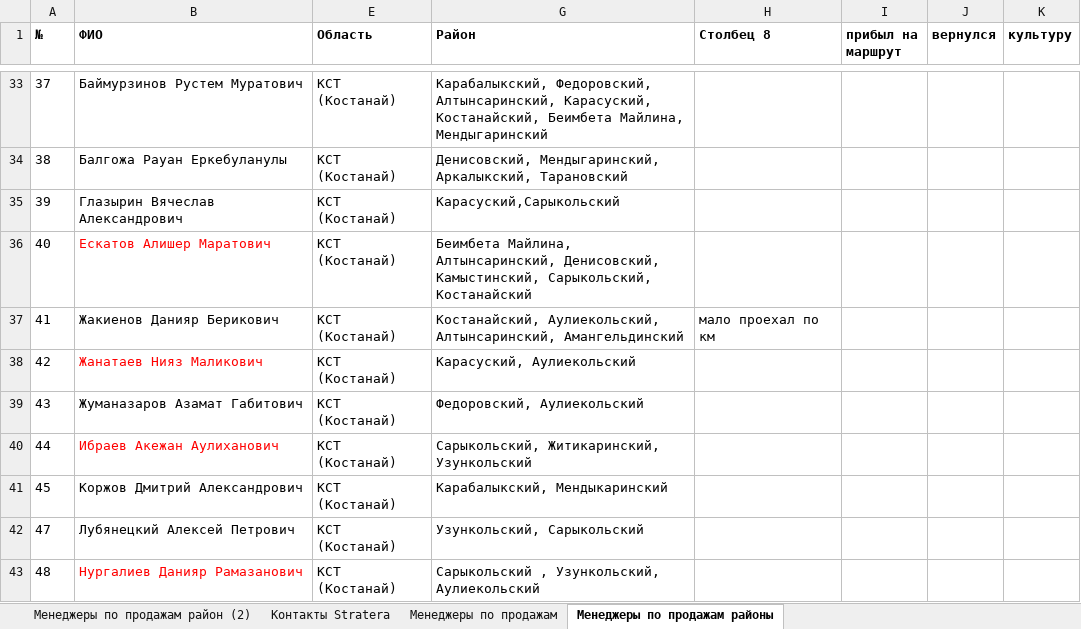
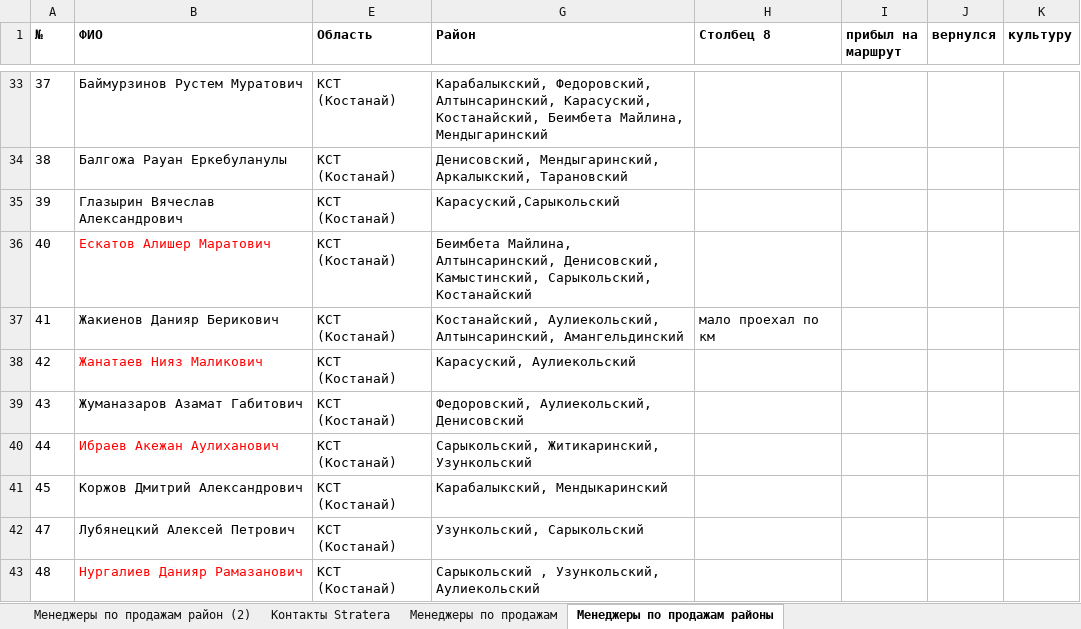
Before and after one commit to Nurtugann/Tracking_heatmap, an Excel workbook: Контакты Stratera.xlsx, sheet Менеджеры по продажам районы, drawn as a sheet; only a part is shown, gaps mark what is left out; values as stored, in another font and other column widths than the file's, no borders; conditional formats and table styles not drawn; the diff names each change by its address in the sheet, - before the commit and + after, or states it on an @@ line.

```diff
--- a/Контакты Stratera.xlsx (sheet Менеджеры по продажам районы)
+++ b/Контакты Stratera.xlsx (sheet Менеджеры по продажам районы)
-G39 (Район): Федоровский, Аулиекольский
+G39 (Район): Федоровский, Аулиекольский, Денисовский
```
Also changed, not shown: 2 other files.
